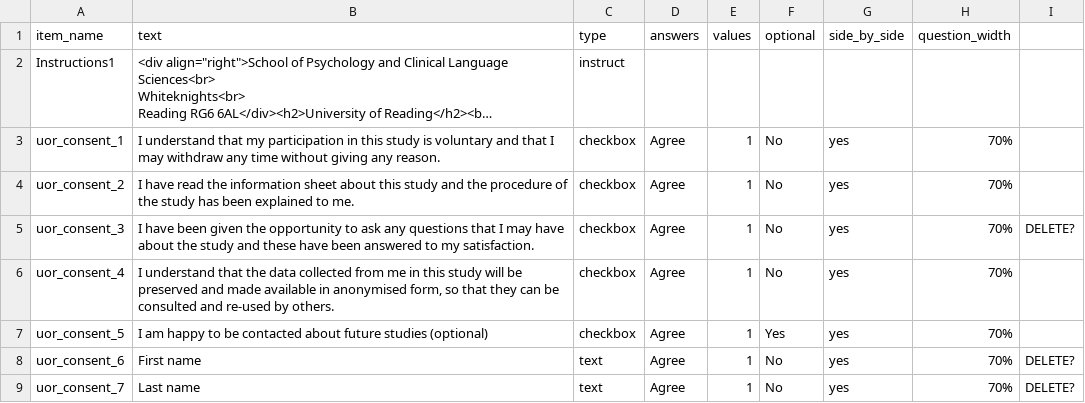
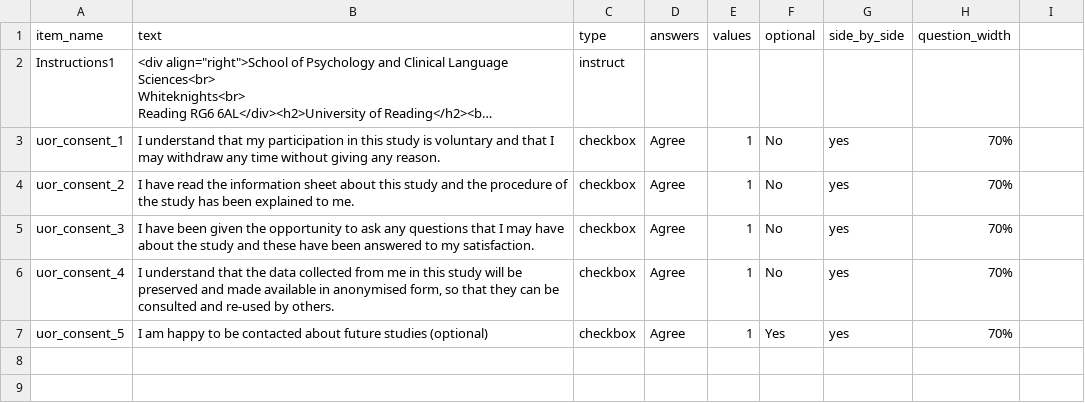
Before and after one commit to jmcrscollab/msc-project, a CSV file: User/Surveys/consent_jf1.csv, drawn as a sheet; long unchanged cells end in …; the diff names each change by its address in the sheet, - before the commit and + after, or states it on an @@ line.

Commit message:
consent updated

```diff
--- a/User/Surveys/consent_jf1.csv
+++ b/User/Surveys/consent_jf1.csv
-I5: DELETE?
+I5: (empty)
-row 8: uor_consent_6 | First name | text | Agree | 1 | No | yes | 70% | DELETE?
-row 9: uor_consent_7 | Last name | text | Agree | 1 | No | yes | 70% | DELETE?
```
